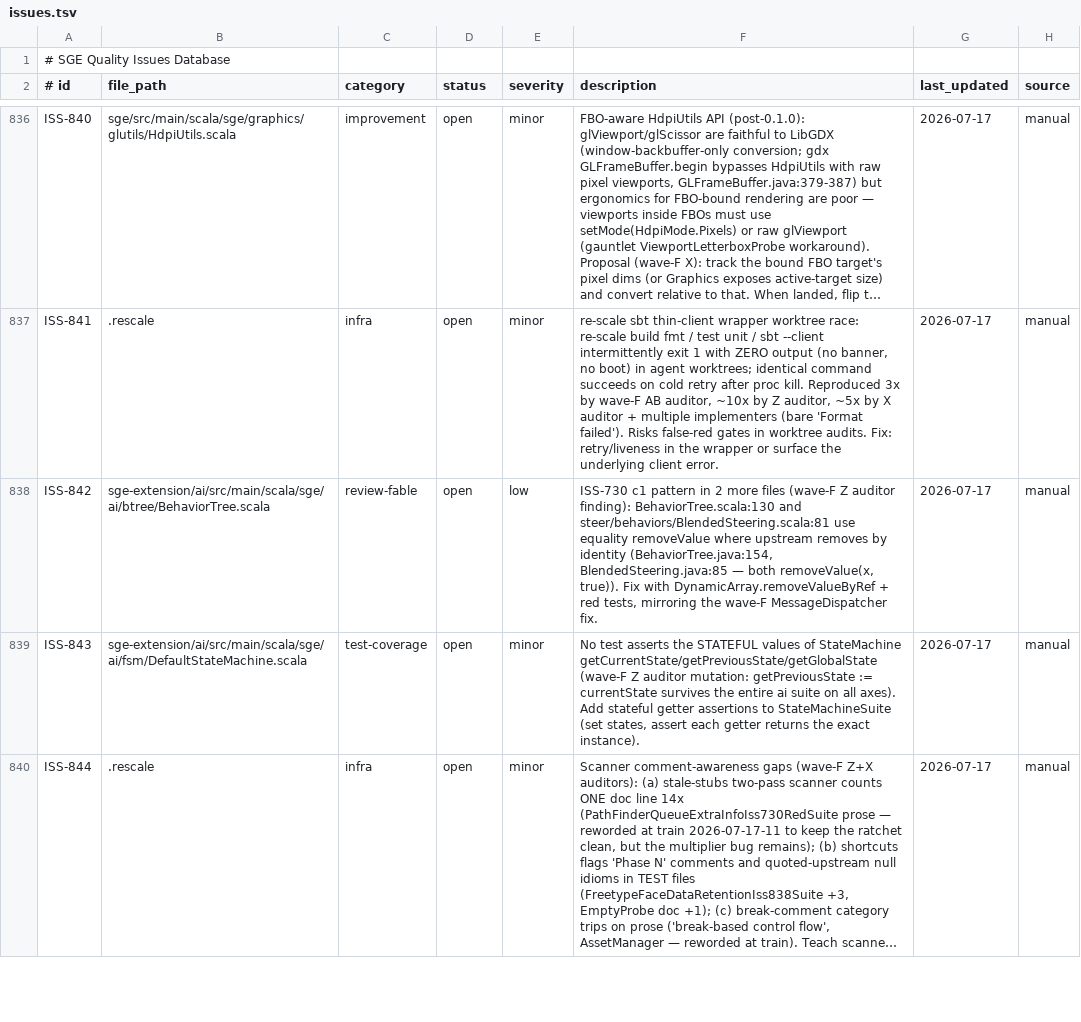
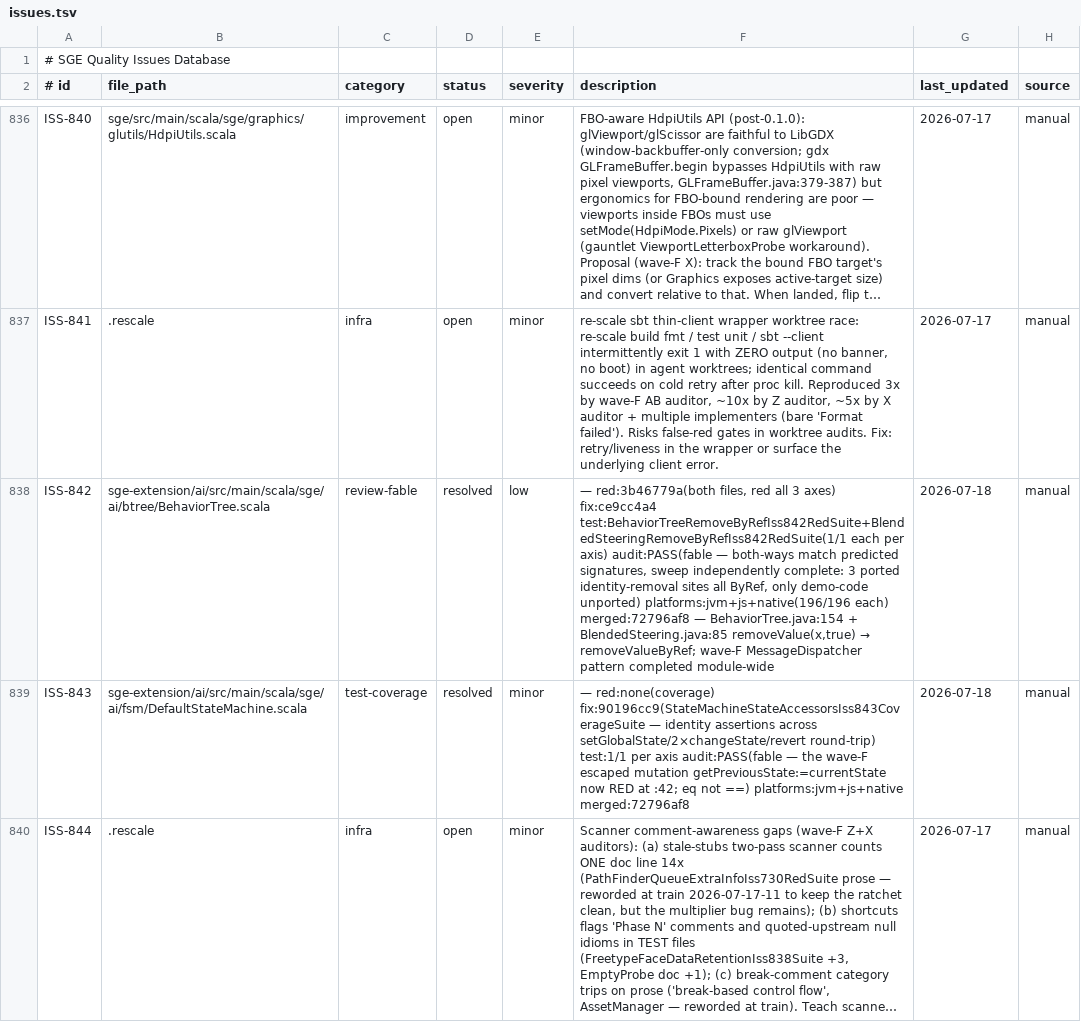
Before and after one commit to kubuszok/sge, a TSV file: .rescale/data/issues.tsv, drawn as a sheet; only a part is shown, gaps mark what is left out; long unchanged cells end in …; the diff covers the shown part only; the diff names each change by its address in the sheet, - before the commit and + after, or states it on an @@ line.

Commit message:
campaign: resolve wave-G batch — 7 issues (PR #109, train 2026-07-18-12); ISS-728 fully audited but parked on user gate (exception_swallows_main baseline raise)

```diff
--- a/.rescale/data/issues.tsv
+++ b/.rescale/data/issues.tsv
-D838:D839 (status): open
+D838:D839 (status): resolved
@@ F838 (description): ISS-730 c1 pattern in 2 more files (wave-F Z auditor finding): BehaviorTree.scala:130 and steer/behaviors/BlendedSteering.scala:81 use equality removeValue where upstream removes by identity (BehaviorTree.java:154, BlendedSteering.java:85 — both removeValue(x, true)). Fix with DynamicArray.removeValueByRef + red tests, mirroring the wave-F MessageDispatcher fix. → — red:3b46779a(both files, red all 3 axes) fix:ce9cc4a4 test:BehaviorTreeRemoveByRefIss842RedSuite+BlendedSteeringRemoveByRefIss842RedSuite(1/1 each per axis) audit:PASS(fable — both-ways match predicted signatures, sweep independently complete: 3 ported identity-removal sites all ByRef, only demo-code unported) platforms:jvm+js+native(196/196 each) merged:72796af8 — BehaviorTree.java:154 + BlendedSteering.java:85 removeValue(x,true) → removeValueByRef; wave-F MessageDispatcher pattern completed module-wide @@
-G838:G839 (last_updated): 2026-07-17
+G838:G839 (last_updated): 2026-07-18
-F839 (description): No test asserts the STATEFUL values of StateMachine getCurrentState/getPreviousState/getGlobalState (wave-F Z auditor mutation: getPreviousState := currentState survives the entire ai suite on all axes). Add stateful getter assertions to StateMachineSuite (set states, assert each getter returns the exact instance).
+F839 (description): — red:none(coverage) fix:90196cc9(StateMachineStateAccessorsIss843CoverageSuite — identity assertions across setGlobalState/2×changeState/revert round-trip) test:1/1 per axis audit:PASS(fable — the wave-F escaped mutation getPreviousState:=currentState now RED at :42; eq not ==) platforms:jvm+js+native merged:72796af8
```
Also changed, not shown: 15 edited cells elsewhere in this file, 1 other file.
